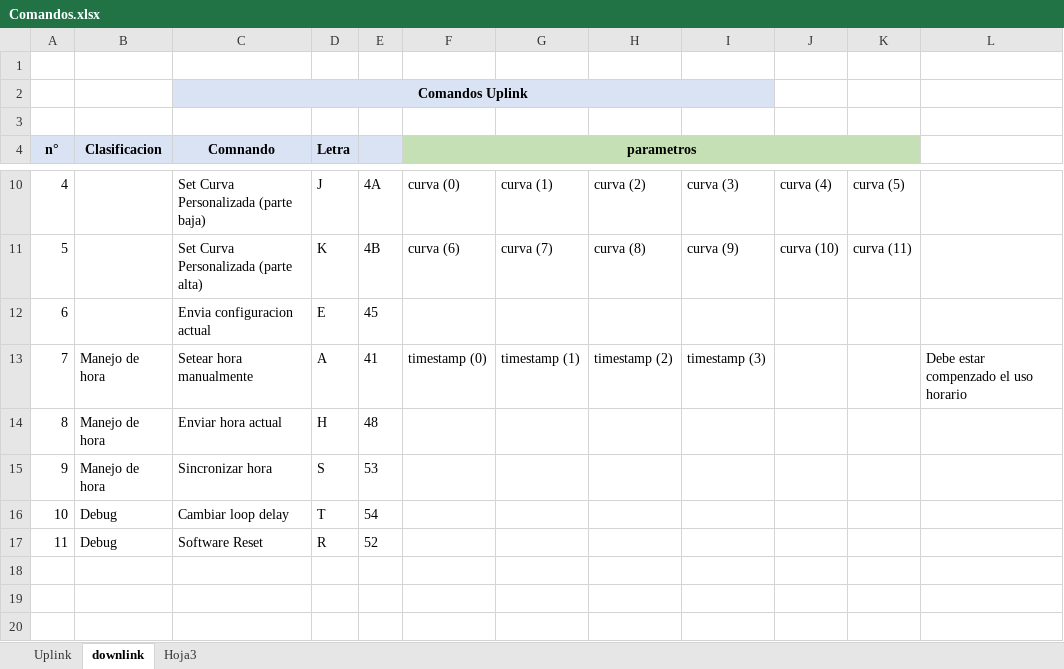
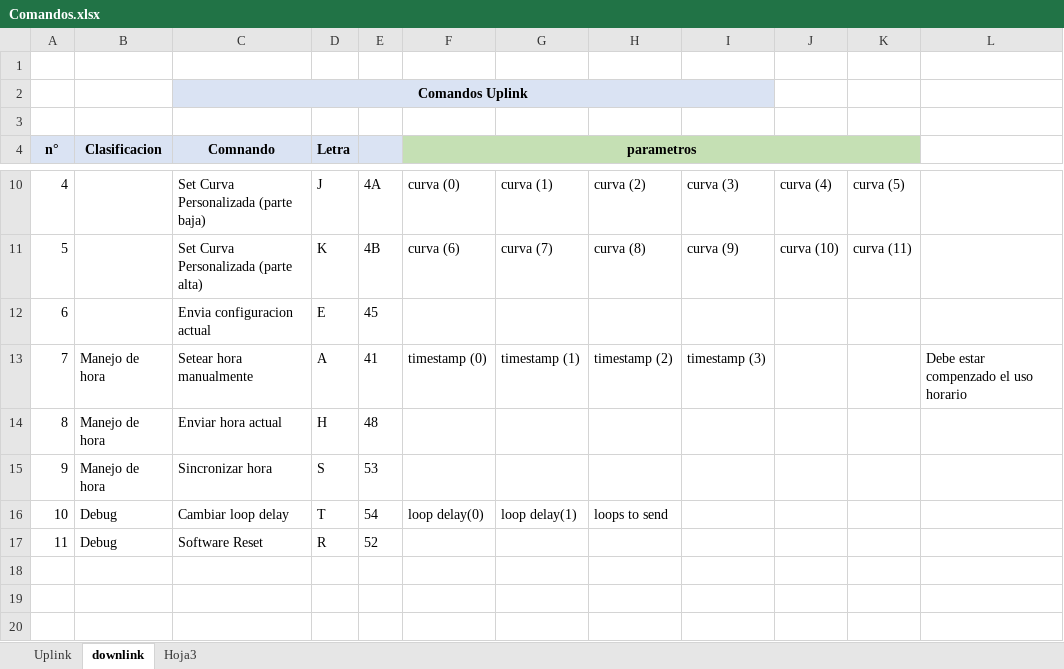
Before and after one commit to AgustinAllegui/SmartCell-xDot-v2, an Excel workbook: Docs/Comandos.xlsx, sheet downlink, drawn as a sheet; only a part is shown, gaps mark what is left out; values as stored, in another font and other column widths than the file's, no borders; the diff names each change by its address in the sheet, - before the commit and + after, or states it on an @@ line.

Commit message:
Separacion entre loops de transmision y loops de medicion
El loop principal se ejecuta con poco tiempo de diferencia
(30s), pero solo se habilita la transmision cada cierto
numero (20) de ciclos.

```diff
--- a/Docs/Comandos.xlsx (sheet downlink)
+++ b/Docs/Comandos.xlsx (sheet downlink)
-F16 (parametros): (empty)
+F16 (parametros): loop delay(0)
-G16: (empty)
+G16: loop delay(1)
-H16: (empty)
+H16: loops to send
```
Also changed, not shown: 3 other files.
